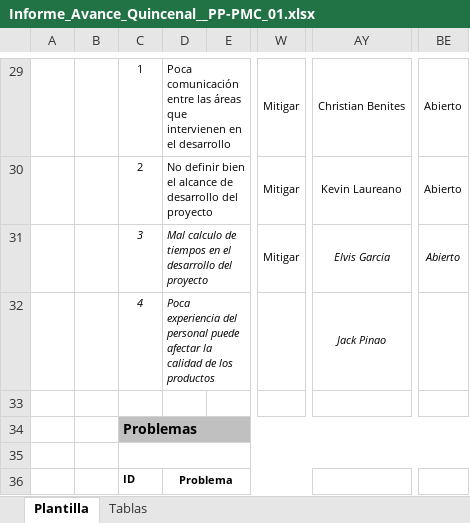
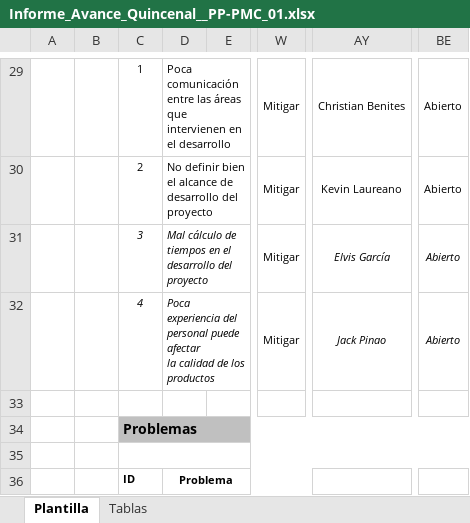
Before and after one commit to cjbensan/sistema-facturacion-inventario, an Excel workbook: CMMI-Nivel-2/PP-PMC/Informe_Avance_Quincenal__PP-PMC_01.xlsx, sheet Plantilla, drawn as a sheet; only a part is shown, gaps mark what is left out; values as stored, in another font and other column widths than the file's, no borders; charts and pictures not drawn; the diff covers the shown part only; the diff names each change by its address in the sheet, - before the commit and + after, or states it on an @@ line.

Commit message:
Informe_Avance_Quincenal__PP-PMC_01

```diff
--- a/CMMI-Nivel-2/PP-PMC/Informe_Avance_Quincenal__PP-PMC_01.xlsx (sheet Plantilla)
+++ b/CMMI-Nivel-2/PP-PMC/Informe_Avance_Quincenal__PP-PMC_01.xlsx (sheet Plantilla)
-D31: Mal calculo de tiempos…
+D31: Mal cálculo de tiempos…
-AY31: Elvis Garcia
+AY31: Elvis García
-D32: …los productos
+D32: …los productos
-W32: (empty)
+W32: Mitigar
-BE32: (empty)
+BE32: Abierto
```
Also changed, not shown: 10 edited cells elsewhere in this sheet, sheet Tablas, charts or pictures.
